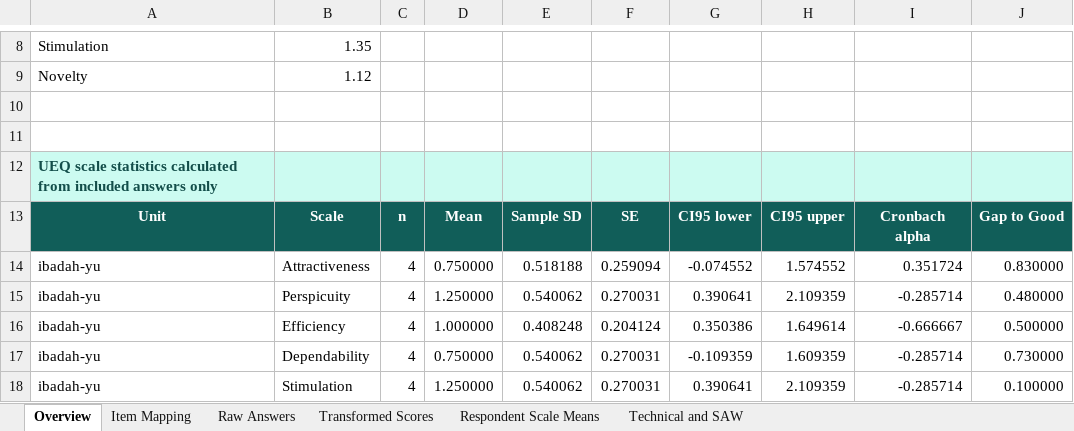
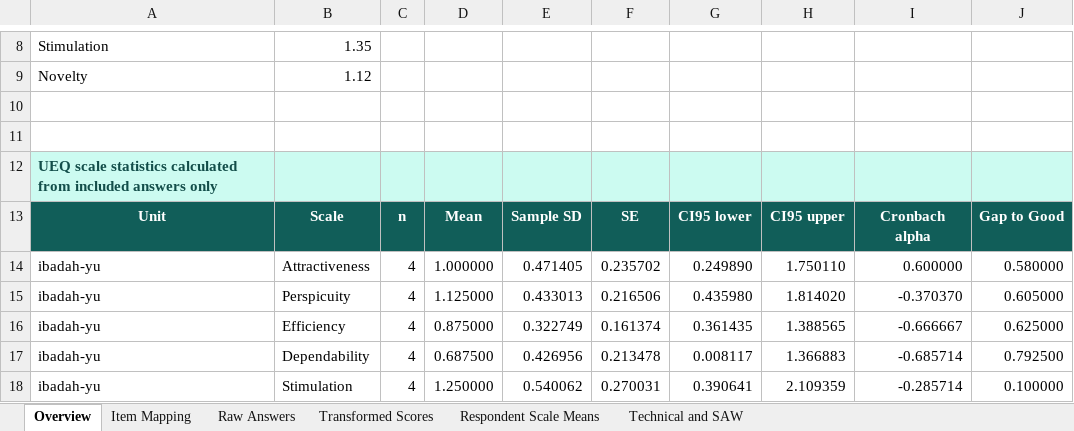
Before and after one commit to bakhrul96/Survei-UEQ-SAW, an Excel workbook: docs/research/ueq-saw-golden-fixture.xlsx, sheet Overview, drawn as a sheet; only a part is shown, gaps mark what is left out; values as stored, in another font and other column widths than the file's, no borders; the diff covers the shown part only; the diff names each change by its address in the sheet, - before the commit and + after, or states it on an @@ line.

```diff
--- a/docs/research/ueq-saw-golden-fixture.xlsx (sheet Overview)
+++ b/docs/research/ueq-saw-golden-fixture.xlsx (sheet Overview)
-D14: 0.750000
+D14: 1.000000
-E14: 0.518188
+E14: 0.471405
-F14: 0.259094
+F14: 0.235702
-G14: -0.074552
+G14: 0.249890
-H14: 1.574552
+H14: 1.750110
-I14: 0.351724
+I14: 0.600000
-J14: 0.830000
+J14: 0.580000
-D15: 1.250000
+D15: 1.125000
-E15: 0.540062
+E15: 0.433013
-F15: 0.270031
+F15: 0.216506
-G15: 0.390641
+G15: 0.435980
-H15: 2.109359
+H15: 1.814020
-I15: -0.285714
+I15: -0.370370
-J15: 0.480000
+J15: 0.605000
-D16: 1.000000
+D16: 0.875000
-E16: 0.408248
+E16: 0.322749
-F16: 0.204124
+F16: 0.161374
-G16: 0.350386
+G16: 0.361435
-H16: 1.649614
+H16: 1.388565
-J16: 0.500000
+J16: 0.625000
-D17: 0.750000
+D17: 0.687500
-E17: 0.540062
+E17: 0.426956
-F17: 0.270031
+F17: 0.213478
-G17: -0.109359
+G17: 0.008117
-H17: 1.609359
+H17: 1.366883
-I17: -0.285714
+I17: -0.685714
-J17: 0.730000
+J17: 0.792500
```
Also changed, not shown: 42 edited cells elsewhere in this sheet, sheet Respondent Scale Means, sheet Raw Answers, sheet Transformed Scores, 2 other files.
